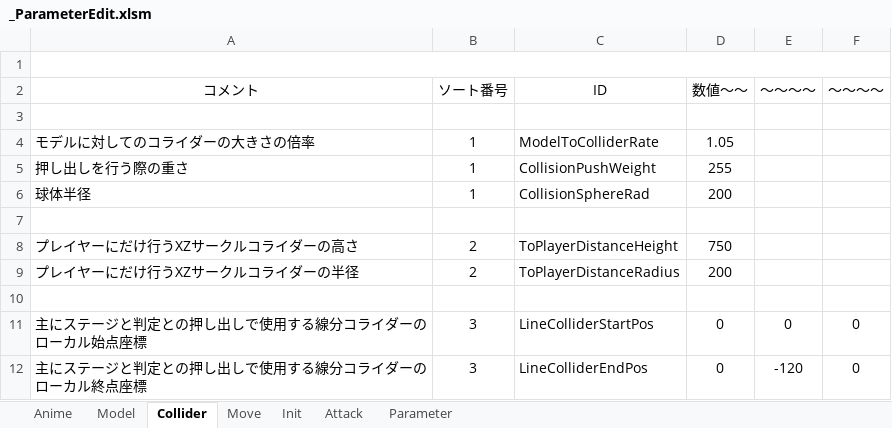
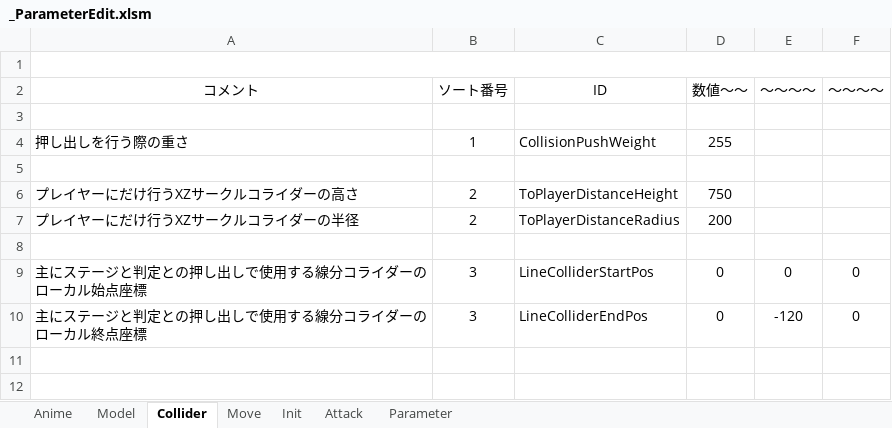
Before and after one commit to Hiro-317/2026_Summer_GameDev, an Excel workbook: Project/Data/Parameter/Character/Boss/Grape/_ParameterEdit.xlsm, sheet Collider, drawn as a sheet; values as stored, in another font and other column widths than the file's, no borders; charts and pictures not drawn; the diff names each change by its address in the sheet, - before the commit and + after, or states it on an @@ line.

```diff
--- a/Project/Data/Parameter/Character/Boss/Grape/_ParameterEdit.xlsm (sheet Collider)
+++ b/Project/Data/Parameter/Character/Boss/Grape/_ParameterEdit.xlsm (sheet Collider)
-row 4: モデルに対してのコライダーの大きさの倍率 | 1 | ModelToColliderRate | 1.05
-row 6: 球体半径 | 1 | CollisionSphereRad | 200
```
Also changed, not shown: 29 other files.
